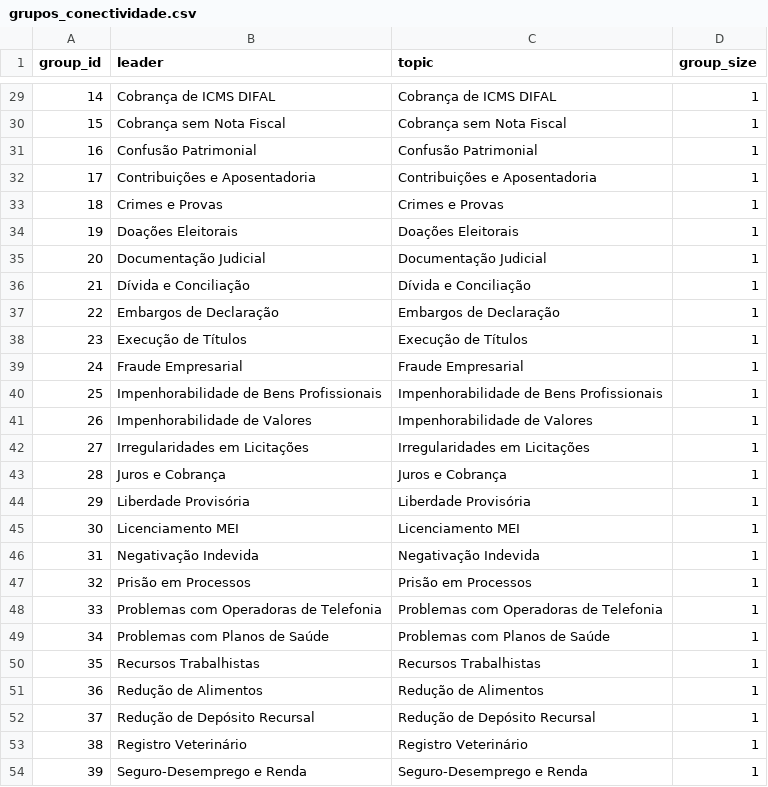
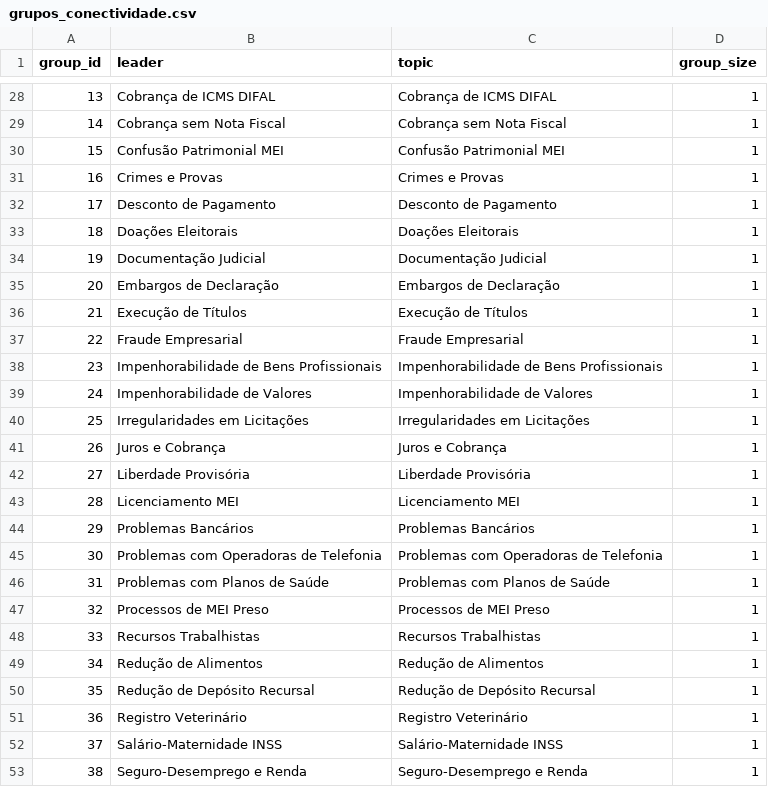
Before and after one commit to LoreBrandizzi/juridiscovery, a CSV file: 3 - EXPERIMENTO/grupos_conectividade.csv, drawn as a sheet; only a part is shown, gaps mark what is left out; the diff covers the shown part only.

```diff
--- a/3 - EXPERIMENTO/grupos_conectividade.csv
+++ b/3 - EXPERIMENTO/grupos_conectividade.csv
@@ -29,26 +28,26 @@ group_id,leader,topic,group_size
-14,Cobrança de ICMS DIFAL,Cobrança de ICMS DIFAL,1
-15,Cobrança sem Nota Fiscal,Cobrança sem Nota Fiscal,1
-16,Confusão Patrimonial,Confusão Patrimonial,1
-17,Contribuições e Aposentadoria,Contribuições e Aposentadoria,1
-18,Crimes e Provas,Crimes e Provas,1
-19,Doações Eleitorais,Doações Eleitorais,1
-20,Documentação Judicial,Documentação Judicial,1
-21,Dívida e Conciliação,Dívida e Conciliação,1
-22,Embargos de Declaração,Embargos de Declaração,1
-23,Execução de Títulos,Execução de Títulos,1
-24,Fraude Empresarial,Fraude Empresarial,1
-25,Impenhorabilidade de Bens Profissionais,Impenhorabilidade de Bens Profissionais,1
-26,Impenhorabilidade de Valores,Impenhorabilidade de Valores,1
-27,Irregularidades em Licitações,Irregularidades em Licitações,1
-28,Juros e Cobrança,Juros e Cobrança,1
-29,Liberdade Provisória,Liberdade Provisória,1
-30,Licenciamento MEI,Licenciamento MEI,1
-31,Negativação Indevida,Negativação Indevida,1
-32,Prisão em Processos,Prisão em Processos,1
-33,Problemas com Operadoras de Telefonia,Problemas com Operadoras de Telefonia,1
-34,Problemas com Planos de Saúde,Problemas com Planos de Saúde,1
-35,Recursos Trabalhistas,Recursos Trabalhistas,1
-36,Redução de Alimentos,Redução de Alimentos,1
-37,Redução de Depósito Recursal,Redução de Depósito Recursal,1
-38,Registro Veterinário,Registro Veterinário,1
-39,Seguro-Desemprego e Renda,Seguro-Desemprego e Renda,1
+13,Cobrança de ICMS DIFAL,Cobrança de ICMS DIFAL,1
+14,Cobrança sem Nota Fiscal,Cobrança sem Nota Fiscal,1
+15,Confusão Patrimonial MEI,Confusão Patrimonial MEI,1
+16,Crimes e Provas,Crimes e Provas,1
+17,Desconto de Pagamento,Desconto de Pagamento,1
+18,Doações Eleitorais,Doações Eleitorais,1
+19,Documentação Judicial,Documentação Judicial,1
+20,Embargos de Declaração,Embargos de Declaração,1
+21,Execução de Títulos,Execução de Títulos,1
+22,Fraude Empresarial,Fraude Empresarial,1
+23,Impenhorabilidade de Bens Profissionais,Impenhorabilidade de Bens Profissionais,1
+24,Impenhorabilidade de Valores,Impenhorabilidade de Valores,1
+25,Irregularidades em Licitações,Irregularidades em Licitações,1
+26,Juros e Cobrança,Juros e Cobrança,1
+27,Liberdade Provisória,Liberdade Provisória,1
+28,Licenciamento MEI,Licenciamento MEI,1
+29,Problemas Bancários,Problemas Bancários,1
+30,Problemas com Operadoras de Telefonia,Problemas com Operadoras de Telefonia,1
+31,Problemas com Planos de Saúde,Problemas com Planos de Saúde,1
+32,Processos de MEI Preso,Processos de MEI Preso,1
+33,Recursos Trabalhistas,Recursos Trabalhistas,1
+34,Redução de Alimentos,Redução de Alimentos,1
+35,Redução de Depósito Recursal,Redução de Depósito Recursal,1
+36,Registro Veterinário,Registro Veterinário,1
+37,Salário-Maternidade INSS,Salário-Maternidade INSS,1
+38,Seguro-Desemprego e Renda,Seguro-Desemprego e Renda,1
```
Also changed, not shown: 7 added rows, 8 removed rows and 23 edited cells elsewhere in this file, 3 - EXPERIMENTO/matriz_mesmo_problema_llm.csv, 3 - EXPERIMENTO/matriz_similaridade_topicos.csv, 2 other files.
